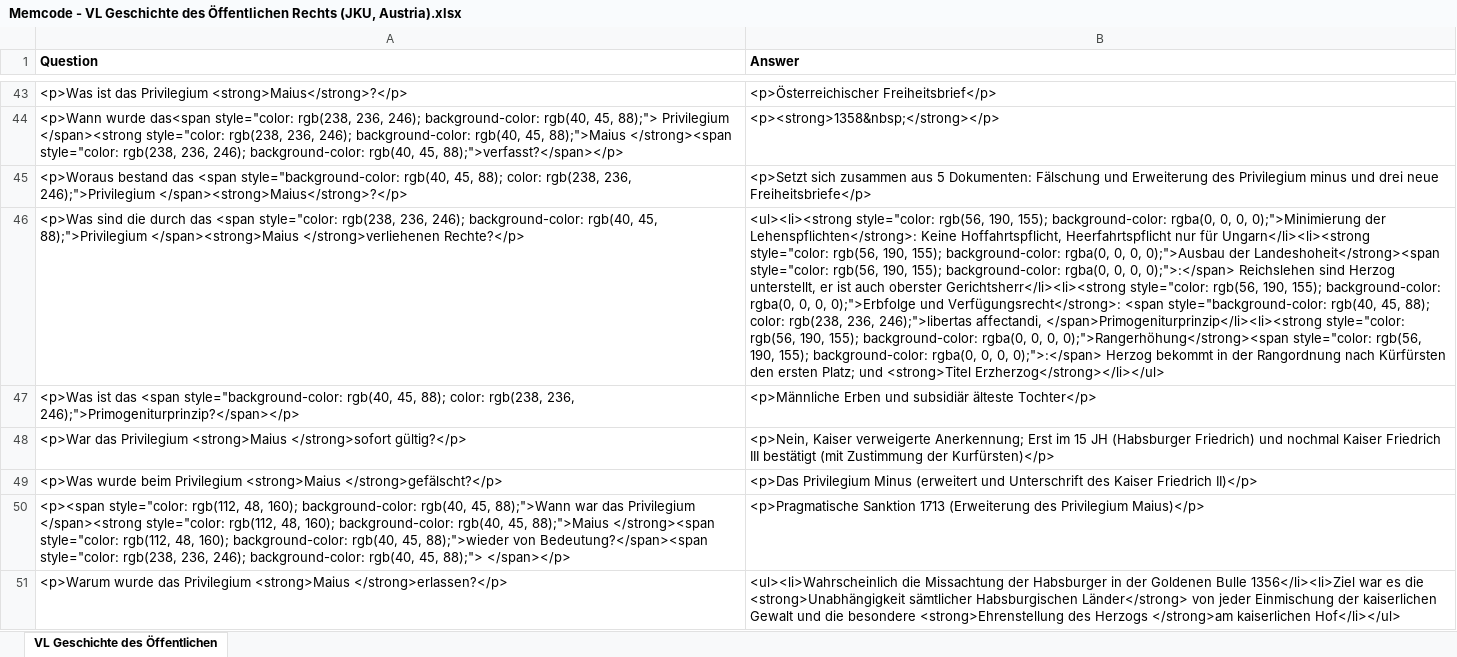
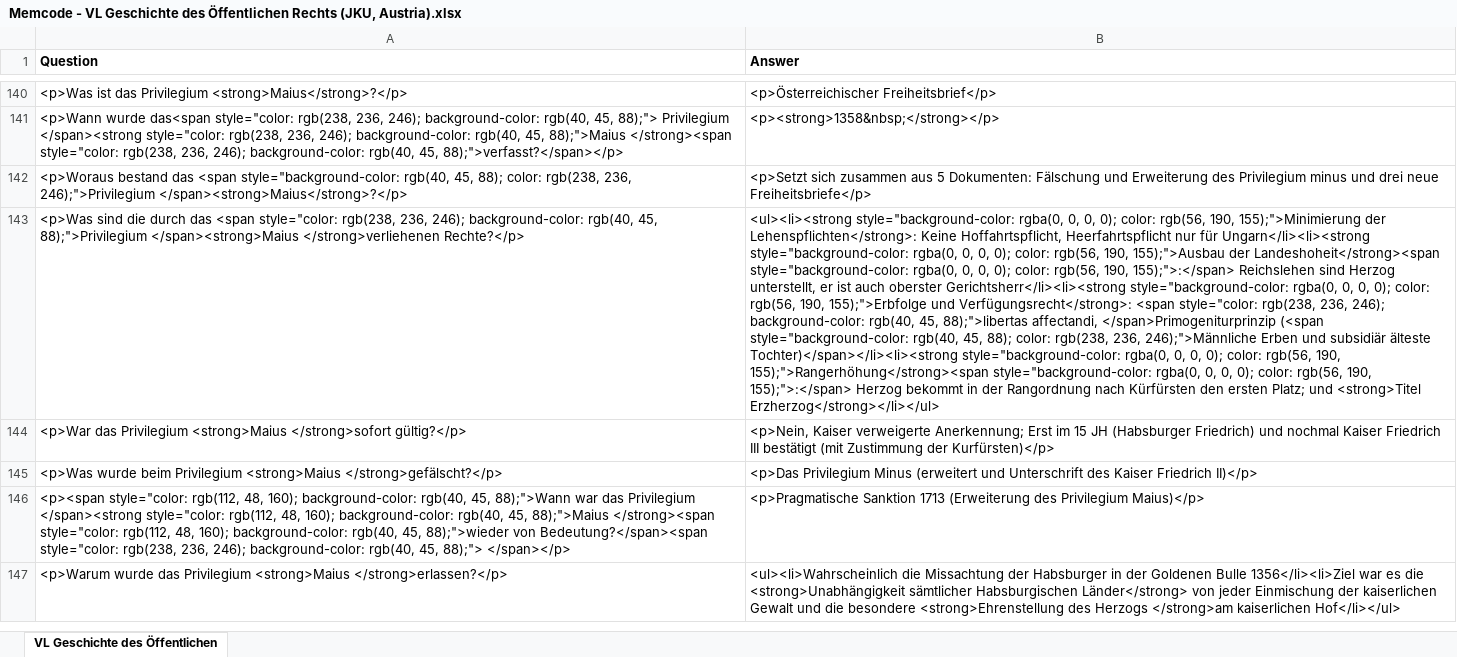
Before and after one commit to Open-Law-Austria/jku-rechtsgeschichte, an Excel workbook: flashcards/Memcode - VL Geschichte des Öffentlichen Rechts (JKU, Austria).xlsx, sheet VL Geschichte des Öffentlichen, drawn as a sheet; only a part is shown, gaps mark what is left out; values as stored, in another font and other column widths than the file's, no borders; removed rows and columns are numbered as before the commit, all else as after; the diff covers the shown part only; the diff names each change by its address in the sheet, - before the commit and + after, or states it on an @@ line.

```diff
--- a/flashcards/Memcode - VL Geschichte des Öffentlichen Rechts (JKU, Austria).xlsx (sheet VL Geschichte des Öffentlichen)
+++ b/flashcards/Memcode - VL Geschichte des Öffentlichen Rechts (JKU, Austria).xlsx (sheet VL Geschichte des Öffentlichen)
-B143 (Answer): <ul><li><strong style="color: rgb(56, 190, 155); background-color: rgba(0, 0, 0, 0);">Minimierung der Lehenspflichten</strong>: Keine Hoffahrtspflicht, Heerfahrtspflicht nur für Ungarn</li><li><strong style="color: rgb(56, 190, 155); background-color: rgba(0, 0, 0, 0);">Ausbau der Landeshoheit</strong><span style="color: rgb(56, 190, 155); background-color: rgba(0, 0, 0, 0);">:</span> Reichslehen sind Herzog unterstellt, er ist auch oberster Gerichtsherr</li><li><strong style="color: rgb(56, 190, 155); background-color: rgba(0, 0, 0, 0);">Erbfolge und Verfügungsrecht</strong>: <span style="background-color: rgb(40, 45, 88); color: rgb(238, 236, 246);">libertas affectandi, </span>Primogeniturprinzip</li><li><strong style="color: rgb(56, 190, 155); background-color: rgba(0, 0, 0, 0);">Rangerhöhung</strong><span style="color: rgb(56, 190, 155); background-color: rgba(0, 0, 0, 0);">:</span> Herzog bekommt…
+B143 (Answer): <ul><li><strong style="background-color: rgba(0, 0, 0, 0); color: rgb(56, 190, 155);">Minimierung der Lehenspflichten</strong>: Keine Hoffahrtspflicht, Heerfahrtspflicht nur für Ungarn</li><li><strong style="background-color: rgba(0, 0, 0, 0); color: rgb(56, 190, 155);">Ausbau der Landeshoheit</strong><span style="background-color: rgba(0, 0, 0, 0); color: rgb(56, 190, 155);">:</span> Reichslehen sind Herzog unterstellt, er ist auch oberster Gerichtsherr</li><li><strong style="background-color: rgba(0, 0, 0, 0); color: rgb(56, 190, 155);">Erbfolge und Verfügungsrecht</strong>: <span style="color: rgb(238, 236, 246); background-color: rgb(40, 45, 88);">libertas affectandi, </span>Primogeniturprinzip (<span style="background-color: rgb(40, 45, 88); color: rgb(238, 236, 246);">Männliche Erben und subsidiär älteste Tochter)</span></li><li><strong style="background-color: rgba(0, 0, 0, 0); color: rgb(56, 190, 155);">Rangerhöhung</strong><span style="background-color: rgba(0, 0, 0, 0); color: rgb(56, 190, 155);">:</span> Herzog bekommt…
-row 47: <p>Was ist das <span style="background-color: rgb(40, 45, 88); color: rgb(238, 236, 246);">Primogeniturprinzip?</span></p> | <p>Männliche Erben und subsidiär älteste Tochter</p>
```
Also changed, not shown: 103 added rows, 12 removed rows, 2 moved rows and 6 edited cells elsewhere in this sheet.
